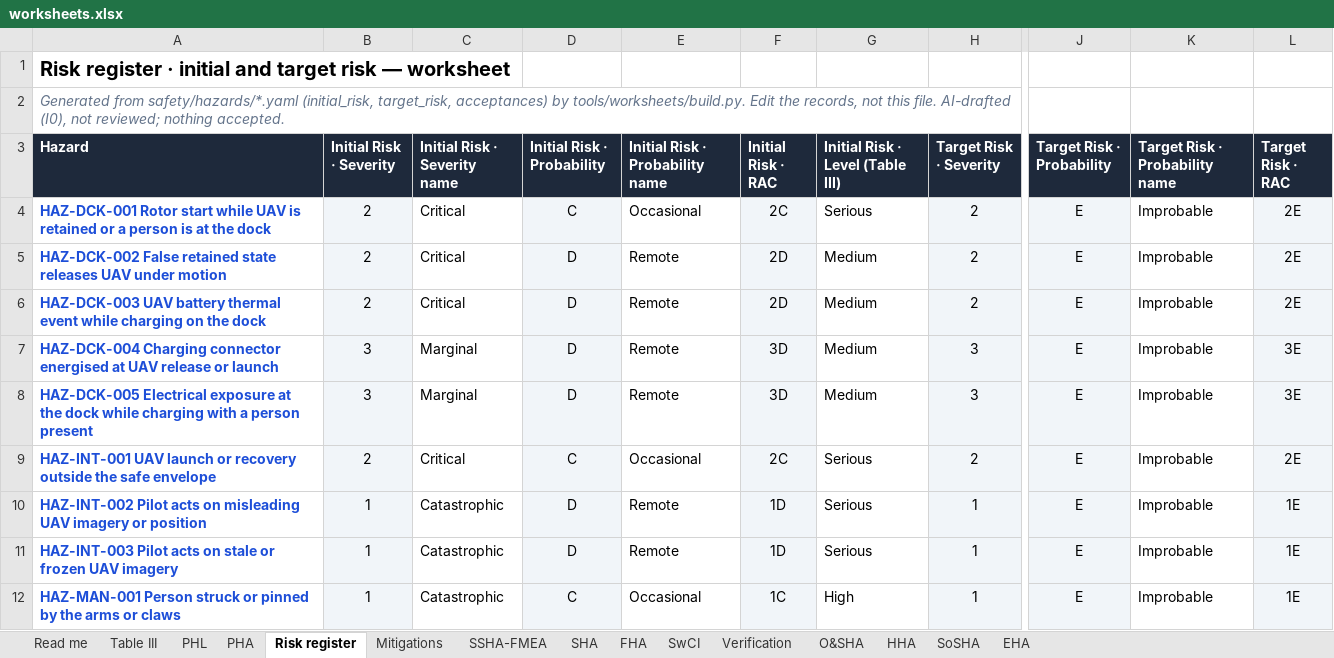
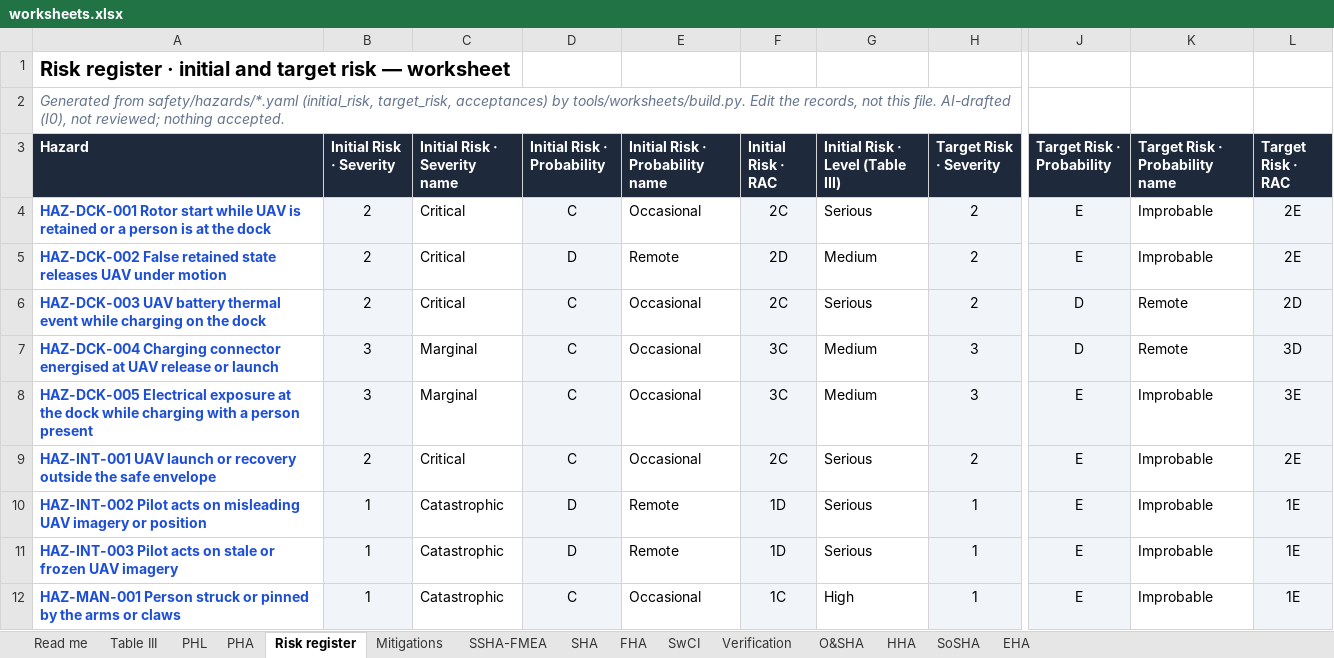
Before and after one commit to jherrodthomas/Project-Susanoo, an Excel workbook: safety/generated/worksheets.xlsx, sheet Risk register, drawn as a sheet; only a part is shown, gaps mark what is left out; values as stored, in another font and other column widths than the file's, no borders; conditional formats not drawn; the diff names each change by its address in the sheet, - before the commit and + after, or states it on an @@ line.

```diff
--- a/safety/generated/worksheets.xlsx (sheet Risk register)
+++ b/safety/generated/worksheets.xlsx (sheet Risk register)
-D6:D8 (Initial Risk · Probability): D
+D6:D8 (Initial Risk · Probability): C
-E6:E8 (Initial Risk · Probability name): Remote
+E6:E8 (Initial Risk · Probability name): Occasional
-F6 (Initial Risk · RAC): 2D
+F6 (Initial Risk · RAC): 2C
-G6 (Initial Risk · Level (Table III)): Medium
+G6 (Initial Risk · Level (Table III)): Serious
-J6:J7 (Target Risk · Probability): E
+J6:J7 (Target Risk · Probability): D
-K6:K7 (Target Risk · Probability name): Improbable
+K6:K7 (Target Risk · Probability name): Remote
-L6 (Target Risk · RAC): 2E
+L6 (Target Risk · RAC): 2D
-F7:F8 (Initial Risk · RAC): 3D
+F7:F8 (Initial Risk · RAC): 3C
-L7 (Target Risk · RAC): 3E
+L7 (Target Risk · RAC): 3D
```
Also changed, not shown: sheet PHA, sheet PHL, 24 other files.
